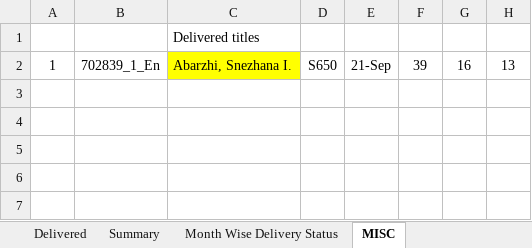
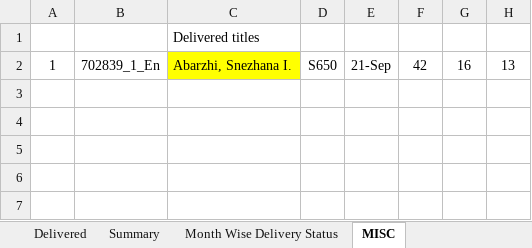
Before and after one commit to Gullu-puda/sn-dashboard, an Excel workbook: Status.xlsx, sheet MISC, drawn as a sheet; only a part is shown; values as stored, in another font and other column widths than the file's, no borders; the diff names each change by its address in the sheet, - before the commit and + after, or states it on an @@ line.

```diff
--- a/Status.xlsx (sheet MISC)
+++ b/Status.xlsx (sheet MISC)
-F2: 39
+F2: 42
```
Also changed, not shown: sheet Current Status, sheet Summary, sheet Delivered, formulas that keep their value, 1 other file.
